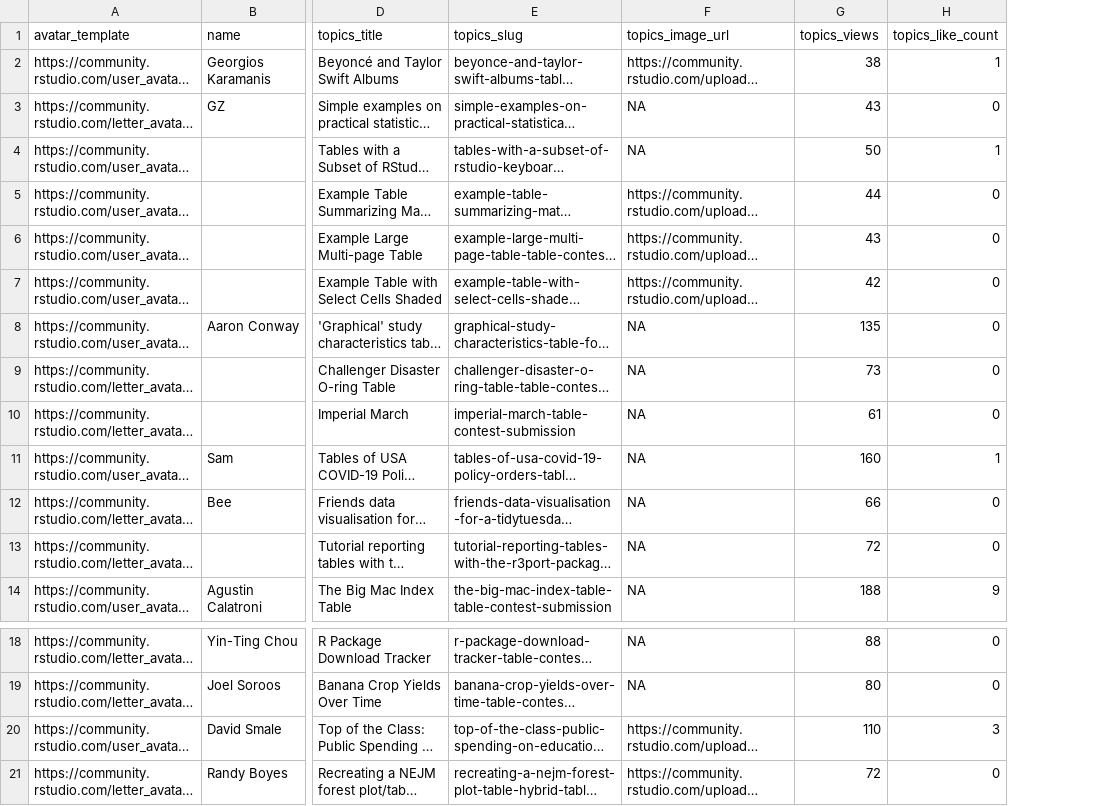
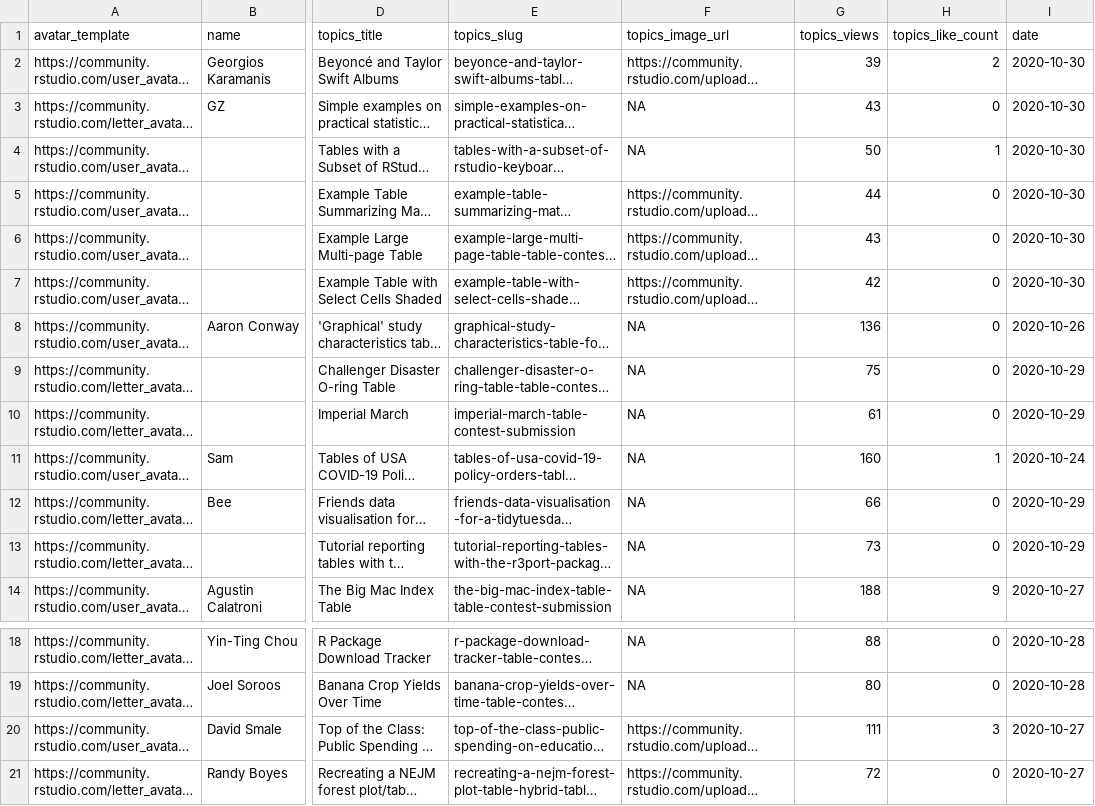
Before and after one commit to gkaramanis/table-contest, a CSV file: data/posts.csv, drawn as a sheet; only a part is shown, gaps mark what is left out; long unchanged cells end in …; the diff names each change by its address in the sheet, - before the commit and + after, or states it on an @@ line.

Commit message:
Update table, add date

```diff
--- a/data/posts.csv
+++ b/data/posts.csv
+column I (date), rows 2-14: 2020-10-30 | 2020-10-30 | 2020-10-30 | 2020-10-30 | 2020-10-30 | 2020-10-30 | 2020-10-26 | 2020-10-29 | 2020-10-29 | 2020-10-24 | 2020-10-29 | 2020-10-29 | 2020-10-27; rows 18-21: 2020-10-28 | 2020-10-28 | 2020-10-27 | 2020-10-27
-G2 (topics_views): 38
+G2 (topics_views): 39
-H2 (topics_like_count): 1
+H2 (topics_like_count): 2
-G8 (topics_views): 135
+G8 (topics_views): 136
-G9 (topics_views): 73
+G9 (topics_views): 75
-G13 (topics_views): 72
+G13 (topics_views): 73
-G20 (topics_views): 110
+G20 (topics_views): 111
```
Also changed, not shown: 3 other files.
